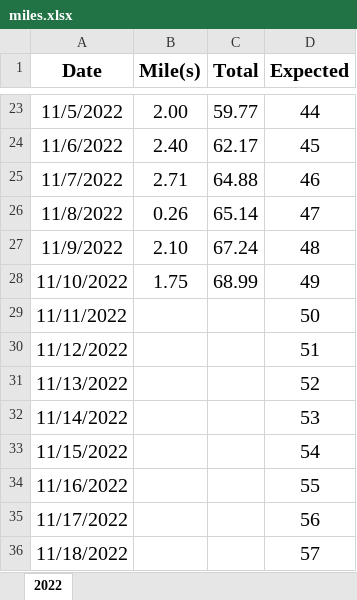
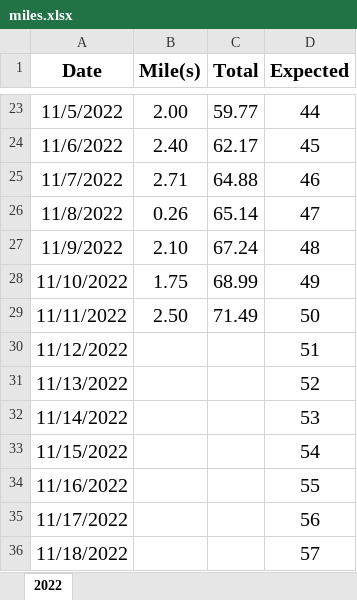
Before and after one commit to jiqiangyao123/health, an Excel workbook: miles.xlsx, sheet 2022, drawn as a sheet; only a part is shown, gaps mark what is left out; values as stored, in another font and other column widths than the file's, no borders; the diff names each change by its address in the sheet, - before the commit and + after, or states it on an @@ line.

Commit message:
miles
miles

```diff
--- a/miles.xlsx (sheet 2022)
+++ b/miles.xlsx (sheet 2022)
-B29 (Mile(s)): (empty)
+B29 (Mile(s)): 2.50
-C29 (Total): (empty)
+C29 (Total): 71.49
```
